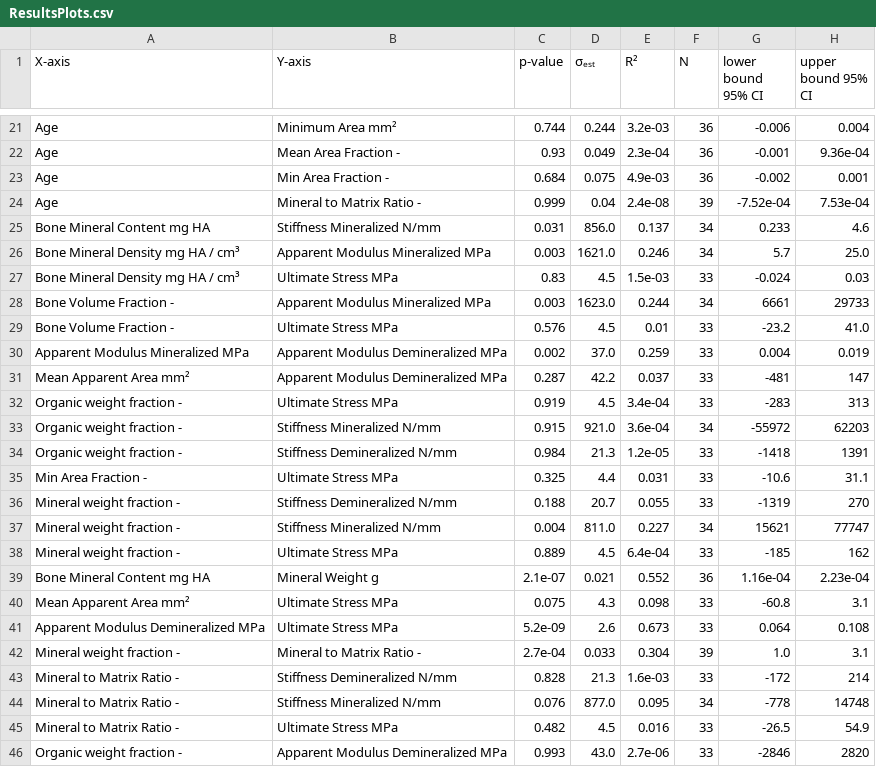
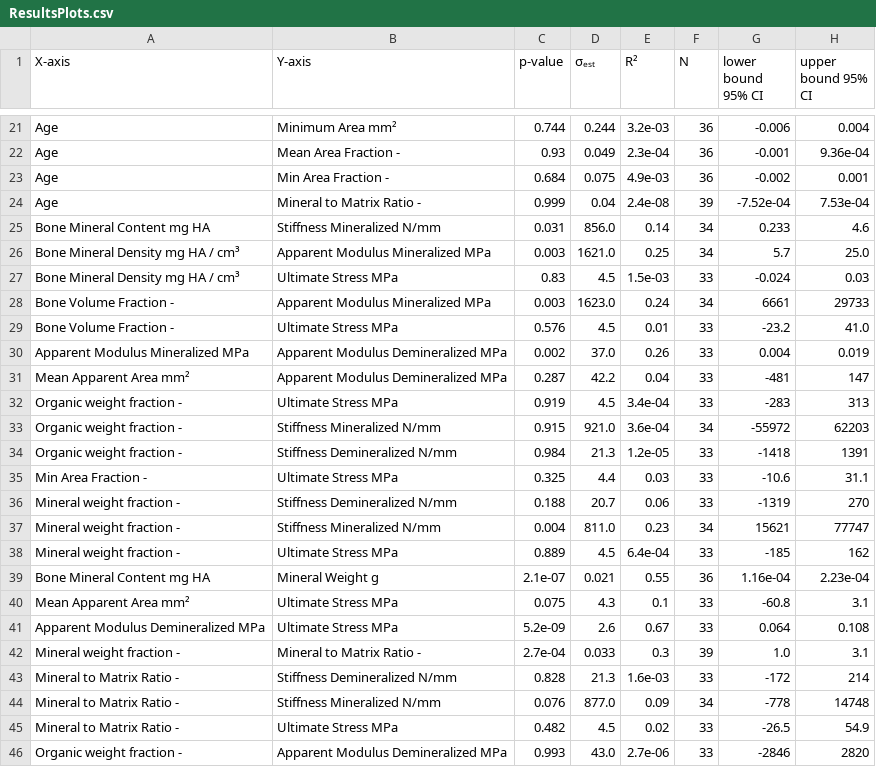
Before and after one commit to MathieuSm/FEMCOL, a CSV file: 04_Results/04_Plots/ResultsPlots.csv, drawn as a sheet; only a part is shown, gaps mark what is left out; the diff covers the shown part only.

```diff
--- a/04_Results/04_Plots/ResultsPlots.csv
+++ b/04_Results/04_Plots/ResultsPlots.csv
@@ -24,9 +24,9 @@ Age,Min Area Fraction -,0.684,0.075,4.9e-03,36,-0.002,0.001
 Age,Mineral to Matrix Ratio -,0.999,0.04,2.4e-08,39,-7.52e-04,7.53e-04
-Bone Mineral Content mg HA,Stiffness Mineralized N/mm,0.031,856.0,0.137,34,0.233,4.6
-Bone Mineral Density mg HA / cm³,Apparent Modulus Mineralized MPa,0.003,1621.0,0.246,34,5.7,25.0
+Bone Mineral Content mg HA,Stiffness Mineralized N/mm,0.031,856.0,0.14,34,0.233,4.6
+Bone Mineral Density mg HA / cm³,Apparent Modulus Mineralized MPa,0.003,1621.0,0.25,34,5.7,25.0
 Bone Mineral Density mg HA / cm³,Ultimate Stress MPa,0.83,4.5,1.5e-03,33,-0.024,0.03
-Bone Volume Fraction -,Apparent Modulus Mineralized MPa,0.003,1623.0,0.244,34,6661,29733
+Bone Volume Fraction -,Apparent Modulus Mineralized MPa,0.003,1623.0,0.24,34,6661,29733
 Bone Volume Fraction -,Ultimate Stress MPa,0.576,4.5,0.01,33,-23.2,41.0
-Apparent Modulus Mineralized MPa,Apparent Modulus Demineralized MPa,0.002,37.0,0.259,33,0.004,0.019
-Mean Apparent Area mm²,Apparent Modulus Demineralized MPa,0.287,42.2,0.037,33,-481,147
+Apparent Modulus Mineralized MPa,Apparent Modulus Demineralized MPa,0.002,37.0,0.26,33,0.004,0.019
+Mean Apparent Area mm²,Apparent Modulus Demineralized MPa,0.287,42.2,0.04,33,-481,147
 Organic weight fraction -,Ultimate Stress MPa,0.919,4.5,3.4e-04,33,-283,313
@@ -34,13 +34,13 @@ Organic weight fraction -,Stiffness Mineralized N/mm,0.915,921.0,3.6e-04,34,-559
 Organic weight fraction -,Stiffness Demineralized N/mm,0.984,21.3,1.2e-05,33,-1418,1391
-Min Area Fraction -,Ultimate Stress MPa,0.325,4.4,0.031,33,-10.6,31.1
-Mineral weight fraction -,Stiffness Demineralized N/mm,0.188,20.7,0.055,33,-1319,270
-Mineral weight fraction -,Stiffness Mineralized N/mm,0.004,811.0,0.227,34,15621,77747
+Min Area Fraction -,Ultimate Stress MPa,0.325,4.4,0.03,33,-10.6,31.1
+Mineral weight fraction -,Stiffness Demineralized N/mm,0.188,20.7,0.06,33,-1319,270
+Mineral weight fraction -,Stiffness Mineralized N/mm,0.004,811.0,0.23,34,15621,77747
 Mineral weight fraction -,Ultimate Stress MPa,0.889,4.5,6.4e-04,33,-185,162
-Bone Mineral Content mg HA,Mineral Weight g,2.1e-07,0.021,0.552,36,1.16e-04,2.23e-04
-Mean Apparent Area mm²,Ultimate Stress MPa,0.075,4.3,0.098,33,-60.8,3.1
-Apparent Modulus Demineralized MPa,Ultimate Stress MPa,5.2e-09,2.6,0.673,33,0.064,0.108
-Mineral weight fraction -,Mineral to Matrix Ratio -,2.7e-04,0.033,0.304,39,1.0,3.1
+Bone Mineral Content mg HA,Mineral Weight g,2.1e-07,0.021,0.55,36,1.16e-04,2.23e-04
+Mean Apparent Area mm²,Ultimate Stress MPa,0.075,4.3,0.1,33,-60.8,3.1
+Apparent Modulus Demineralized MPa,Ultimate Stress MPa,5.2e-09,2.6,0.67,33,0.064,0.108
+Mineral weight fraction -,Mineral to Matrix Ratio -,2.7e-04,0.033,0.3,39,1.0,3.1
 Mineral to Matrix Ratio -,Stiffness Demineralized N/mm,0.828,21.3,1.6e-03,33,-172,214
-Mineral to Matrix Ratio -,Stiffness Mineralized N/mm,0.076,877.0,0.095,34,-778,14748
-Mineral to Matrix Ratio -,Ultimate Stress MPa,0.482,4.5,0.016,33,-26.5,54.9
+Mineral to Matrix Ratio -,Stiffness Mineralized N/mm,0.076,877.0,0.09,34,-778,14748
+Mineral to Matrix Ratio -,Ultimate Stress MPa,0.482,4.5,0.02,33,-26.5,54.9
 Organic weight fraction -,Apparent Modulus Demineralized MPa,0.993,43.0,2.7e-06,33,-2846,2820
```
Also changed, not shown: 12 edited cells elsewhere in this file, 24 other files.
